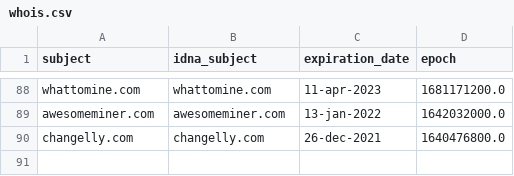
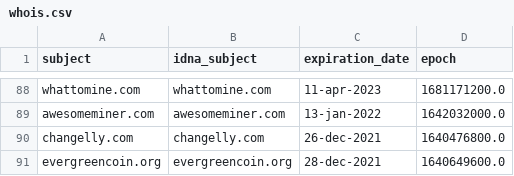
Before and after one commit to dead-hosts/CoinBlockersLists-hosts_optional_git_ZeroDot1, a CSV file: .pyfunceble/whois.csv, drawn as a sheet; only a part is shown, gaps mark what is left out.

```diff
--- a/.pyfunceble/whois.csv
+++ b/.pyfunceble/whois.csv
@@ -90 +90,2 @@ awesomeminer.com,awesomeminer.com,13-jan-2022,1642032000.0
 changelly.com,changelly.com,26-dec-2021,1640476800.0
+evergreencoin.org,evergreencoin.org,28-dec-2021,1640649600.0
```
Also changed, not shown: .pyfunceble/inactive.csv, 8 other files.
